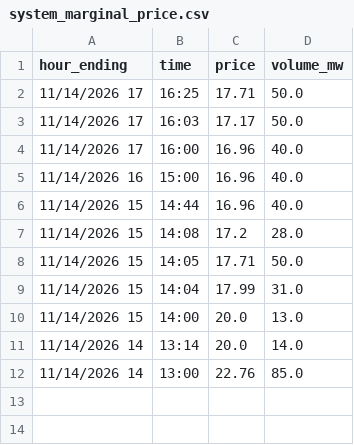
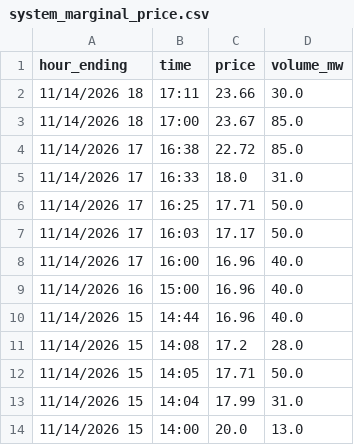
Before and after one commit to maymankhan1-web/alberta-power-price-tracker, a CSV file: data/system_marginal_price.csv, drawn as a sheet.

```diff
--- a/data/system_marginal_price.csv
+++ b/data/system_marginal_price.csv
@@ -1,2 +1,6 @@
 hour_ending,time,price,volume_mw
+11/14/2026 18,17:11,23.66,30.0
+11/14/2026 18,17:00,23.67,85.0
+11/14/2026 17,16:38,22.72,85.0
+11/14/2026 17,16:33,18.0,31.0
 11/14/2026 17,16:25,17.71,50.0
@@ -10,3 +14 @@ hour_ending,time,price,volume_mw
 11/14/2026 15,14:00,20.0,13.0
-11/14/2026 14,13:14,20.0,14.0
-11/14/2026 14,13:00,22.76,85.0
```
Also changed, not shown: 1 other file.
